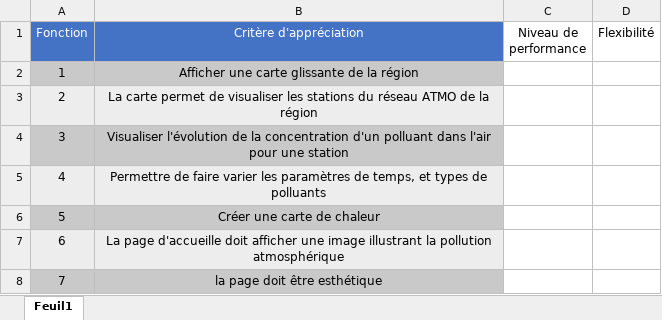
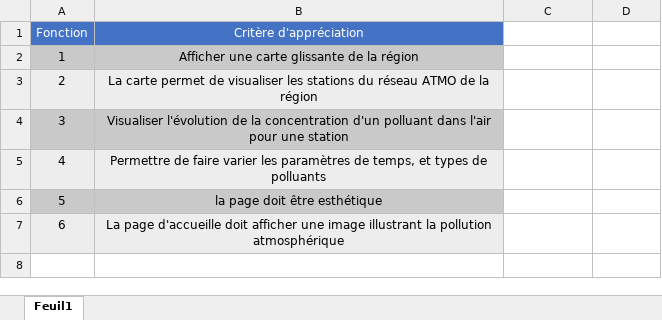
Before and after one commit to gwidoo/Projet-Web-application, an Excel workbook: CDCF.xlsx, sheet Feuil1, drawn as a sheet; values as stored, in another font and other column widths than the file's, no borders; the diff names each change by its address in the sheet, - before the commit and + after, or states it on an @@ line.

Commit message:
modif cdcf

```diff
--- a/CDCF.xlsx (sheet Feuil1)
+++ b/CDCF.xlsx (sheet Feuil1)
-C1: Niveau de performance
+C1: (empty)
-D1: Flexibilité
+D1: (empty)
-B6 (Critère d'appréciation): Créer une carte de chaleur
+B6 (Critère d'appréciation): la page doit être esthétique
-row 8: 7 | la page doit être esthétique
```
